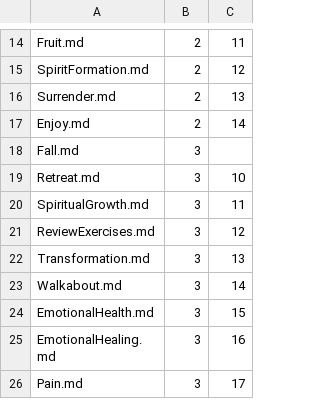
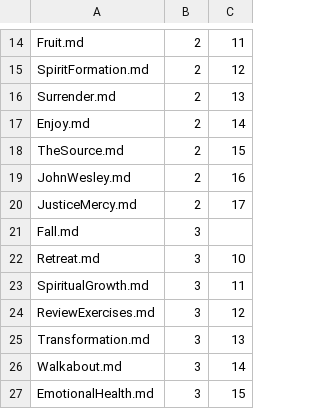
Before and after one commit to Mark-Seaman/DigitalOcean-2023, a CSV file: Documents/seamansguide.com/quest/_content.csv, drawn as a sheet; only a part is shown, gaps mark what is left out; the shorter side is filled out with more unchanged rows.

```diff
--- a/Documents/seamansguide.com/quest/_content.csv
+++ b/Documents/seamansguide.com/quest/_content.csv
@@ -17,2 +17,5 @@ Surrender.md,2,13
 Enjoy.md,2,14
+TheSource.md,2,15
+JohnWesley.md,2,16
+JusticeMercy.md,2,17
 Fall.md,3
```
Also changed, not shown: 15 other files.
